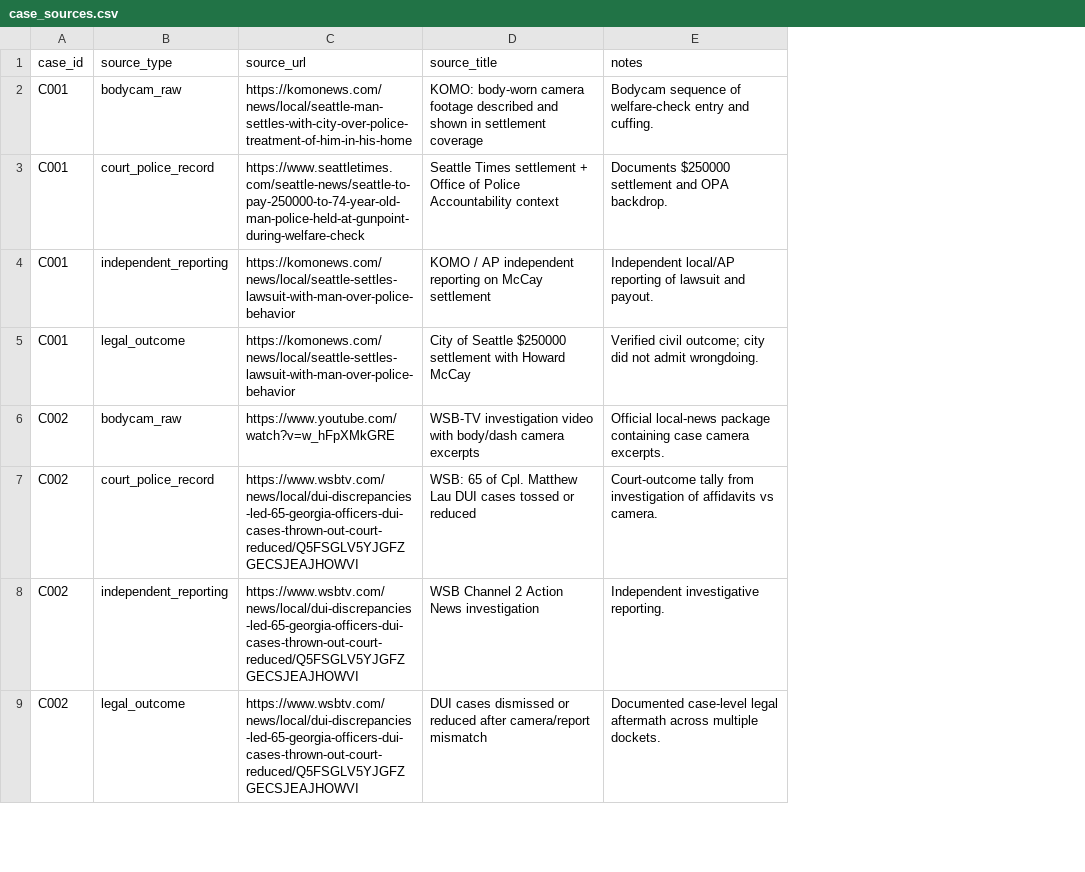
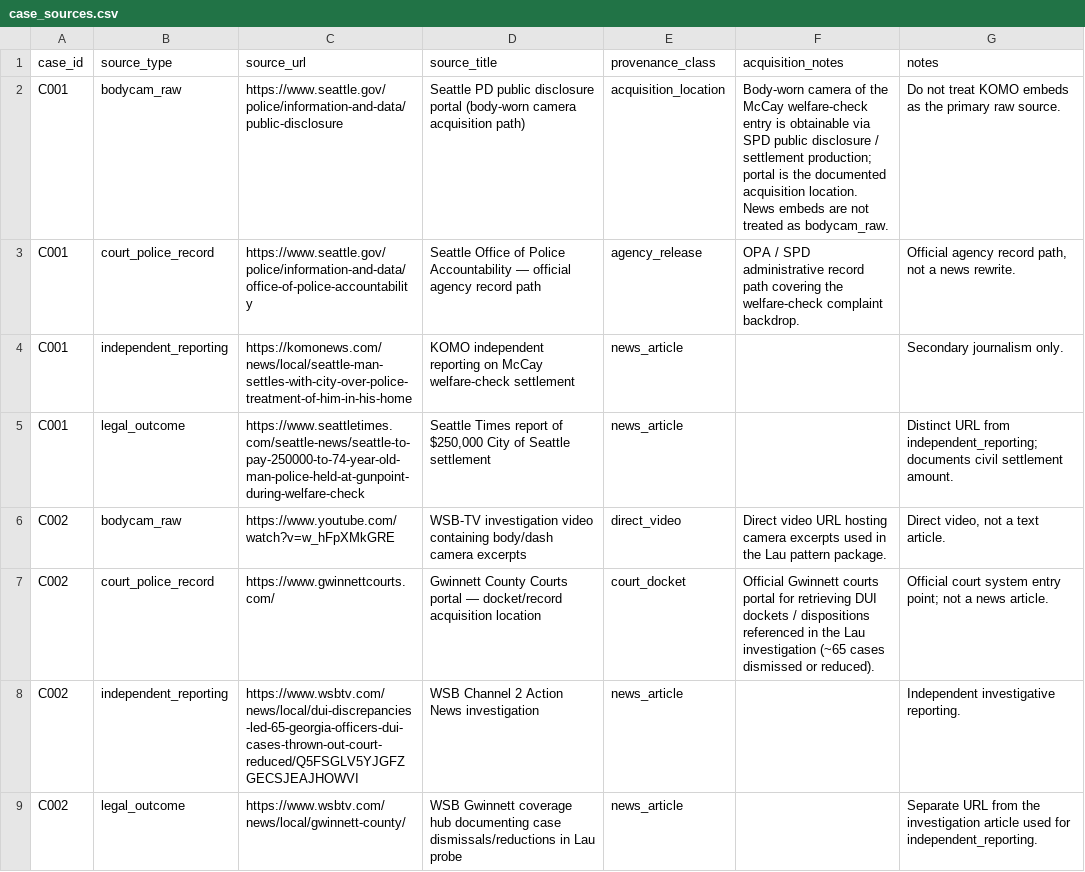
Before and after one commit to shorebreakunlimited-ops/youtube_niche_opps_machine, a CSV file: data/case_ledgers/case_sources.csv, drawn as a sheet; only a part is shown; addresses are those after the commit; the diff covers the shown part only; the diff names each change by its address in the sheet, - before the commit and + after, or states it on an @@ line.

```diff
--- a/data/case_ledgers/case_sources.csv
+++ b/data/case_ledgers/case_sources.csv
+column E (provenance_class), rows 2-9: acquisition_location | agency_release | news_article | news_article | direct_video | court_docket | news_article | news_article
+column F (acquisition_notes), rows 2-7: Body-worn camera of the McCay welfare-check entry is obtainable via SPD public disclosure / settlement production; portal is the documented acquisition location. News embeds are not treated as bodycam_raw. | OPA / SPD administrative record path covering the welfare-check complaint backdrop. |  |  | Direct video URL hosting camera excerpts used in the Lau pattern package. | Official Gwinnett courts portal for retrieving DUI dockets / dispositions referenced in the Lau investigation (~65 cases dismissed or reduced).
-C2 (source_url): https://komonews.com/news/local/seattle-man-settles-with-city-over-police-treatment-of-him-in-his-home
+C2 (source_url): https://www.seattle.gov/police/information-and-data/public-disclosure
-D2 (source_title): KOMO: body-worn camera footage described and shown in settlement coverage
+D2 (source_title): Seattle PD public disclosure portal (body-worn camera acquisition path)
-G2 (notes): Bodycam sequence of welfare-check entry and cuffing.
+G2 (notes): Do not treat KOMO embeds as the primary raw source.
-C3 (source_url): https://www.seattletimes.com/seattle-news/seattle-to-pay-250000-to-74-year-old-man-police-held-at-gunpoint-during-welfare-check
+C3 (source_url): https://www.seattle.gov/police/information-and-data/office-of-police-accountability
-D3 (source_title): Seattle Times settlement + Office of Police Accountability context
+D3 (source_title): Seattle Office of Police Accountability — official agency record path
-G3 (notes): Documents $250000 settlement and OPA backdrop.
+G3 (notes): Official agency record path, not a news rewrite.
-C4 (source_url): https://komonews.com/news/local/seattle-settles-lawsuit-with-man-over-police-behavior
+C4 (source_url): https://komonews.com/news/local/seattle-man-settles-with-city-over-police-treatment-of-him-in-his-home
-D4 (source_title): KOMO / AP independent reporting on McCay settlement
+D4 (source_title): KOMO independent reporting on McCay welfare-check settlement
-G4 (notes): Independent local/AP reporting of lawsuit and payout.
+G4 (notes): Secondary journalism only.
-C5 (source_url): https://komonews.com/news/local/seattle-settles-lawsuit-with-man-over-police-behavior
+C5 (source_url): https://www.seattletimes.com/seattle-news/seattle-to-pay-250000-to-74-year-old-man-police-held-at-gunpoint-during-welfare-check
-D5 (source_title): City of Seattle $250000 settlement with Howard McCay
+D5 (source_title): Seattle Times report of $250,000 City of Seattle settlement
-G5 (notes): Verified civil outcome; city did not admit wrongdoing.
+G5 (notes): Distinct URL from independent_reporting; documents civil settlement amount.
-D6 (source_title): …investigation video with body/dash camera…
+D6 (source_title): …investigation video containing body/dash camera…
-G6 (notes): Official local-news package containing case camera excerpts.
+G6 (notes): Direct video, not a text article.
-C7 (source_url): https://www.wsbtv.com/news/local/dui-discrepancies-led-65-georgia-officers-dui-cases-thrown-out-court-reduced/Q5FSGLV5YJGFZGECSJEAJHOWVI
+C7 (source_url): https://www.gwinnettcourts.com/
-D7 (source_title): WSB: 65 of Cpl. Matthew Lau DUI cases tossed or reduced
+D7 (source_title): Gwinnett County Courts portal — docket/record acquisition location
-G7 (notes): Court-outcome tally from investigation of affidavits vs camera.
+G7 (notes): Official court system entry point; not a news article.
-C9 (source_url): https://www.wsbtv.com/news/local/dui-discrepancies-led-65-georgia-officers-dui-cases-thrown-out-court-reduced/Q5FSGLV5YJGFZGECSJEAJHOWVI
+C9 (source_url): https://www.wsbtv.com/news/local/gwinnett-county/
-D9 (source_title): DUI cases dismissed or reduced after camera/report mismatch
+D9 (source_title): WSB Gwinnett coverage hub documenting case dismissals/reductions in Lau probe
-G9 (notes): Documented case-level legal aftermath across multiple dockets.
+G9 (notes): Separate URL from the investigation article used for independent_reporting.
```
Also changed, not shown: 4 added rows, 4 removed rows and 16 edited cells elsewhere in this file, data/case_ledgers/candidate_cases.csv, 12 other files.
